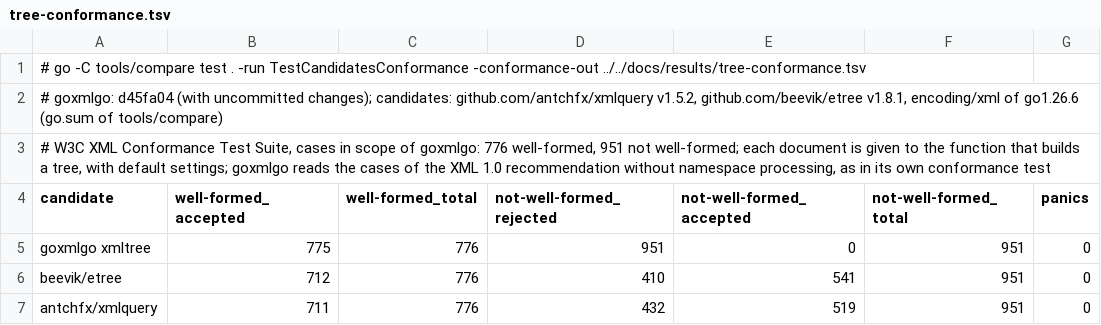
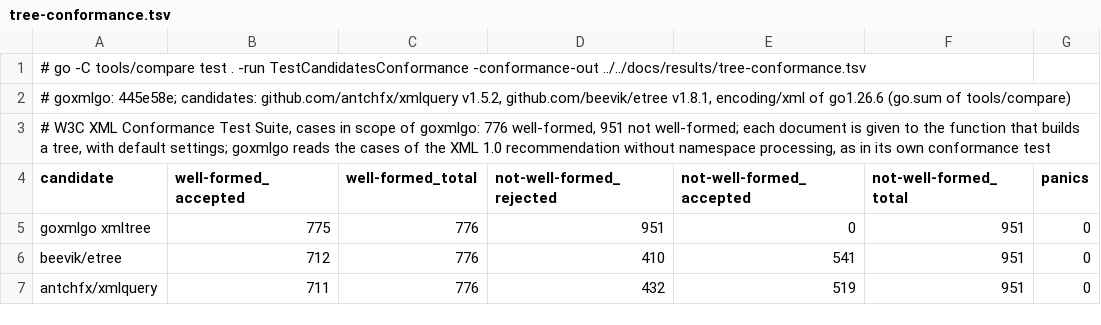
Before and after one commit to polestorm/goxmlgo, a TSV file: docs/results/tree-conformance.tsv, drawn as a sheet.

Commit message:
Stage 5 measurements repeated on the commit
Reader and pass-through, the 1 GB memory run and the tree comparison, all on 445e58e; numbers in the documents follow the raw files.

Made with the help of Claude Code

```diff
--- a/docs/results/tree-conformance.tsv
+++ b/docs/results/tree-conformance.tsv
@@ -1,3 +1,3 @@
 # go -C tools/compare test . -run TestCandidatesConformance -conformance-out ../../docs/results/tree-conformance.tsv
-# goxmlgo: d45fa04 (with uncommitted changes); candidates: github.com/antchfx/xmlquery v1.5.2, github.com/beevik/etree v1.8.1, encoding/xml of go1.26.6 (go.sum of tools/compare)
+# goxmlgo: 445e58e; candidates: github.com/antchfx/xmlquery v1.5.2, github.com/beevik/etree v1.8.1, encoding/xml of go1.26.6 (go.sum of tools/compare)
 # W3C XML Conformance Test Suite, cases in scope of goxmlgo: 776 well-formed, 951 not well-formed; each document is given to the function that builds a tree, with default settings; goxmlgo reads the cases of the XML 1.0 recommendation without namespace processing, as in its own conformance test
```
Also changed, not shown: 8 other files.
